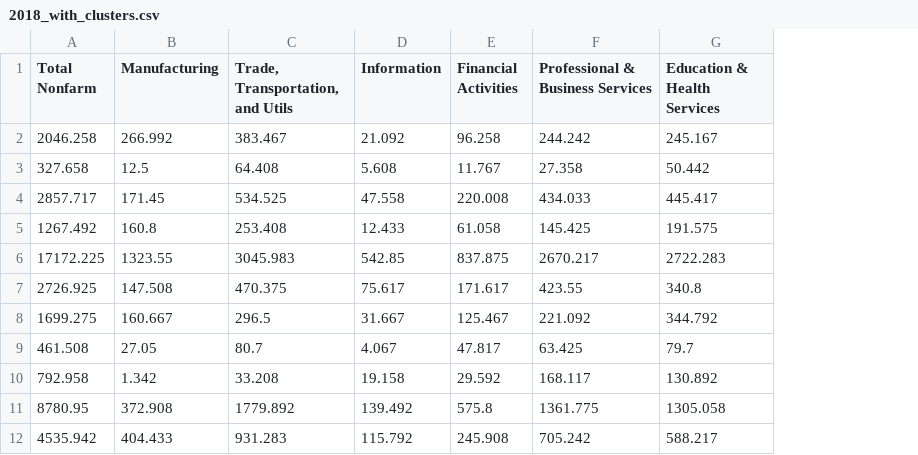
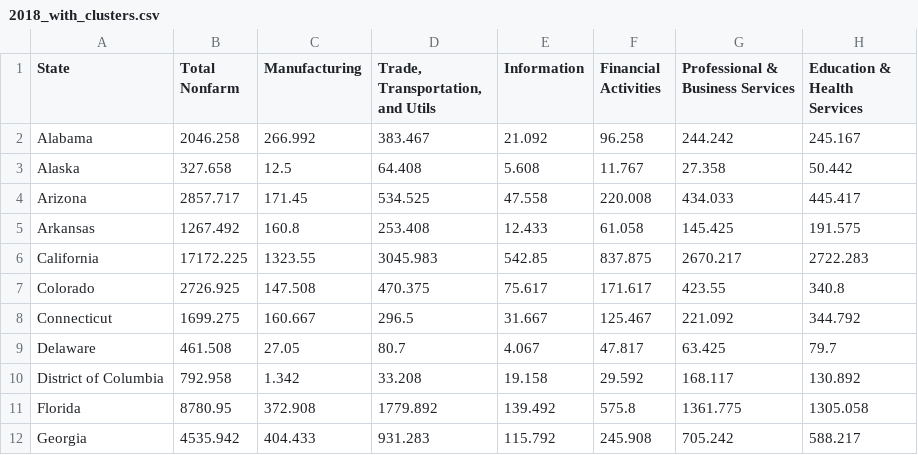
Before and after one commit to sstarr77/economic_resilience_group_project, a CSV file: source_data/2018_with_clusters.csv, drawn as a sheet; only a part is shown; the diff names each change by its address in the sheet, - before the commit and + after, or states it on an @@ line.

```diff
--- a/source_data/2018_with_clusters.csv
+++ b/source_data/2018_with_clusters.csv
+column A (State), rows 2-12: Alabama | Alaska | Arizona | Arkansas | California | Colorado | Connecticut | Delaware | District of Columbia | Florida | Georgia
```
Also changed, not shown: 19 other files.
